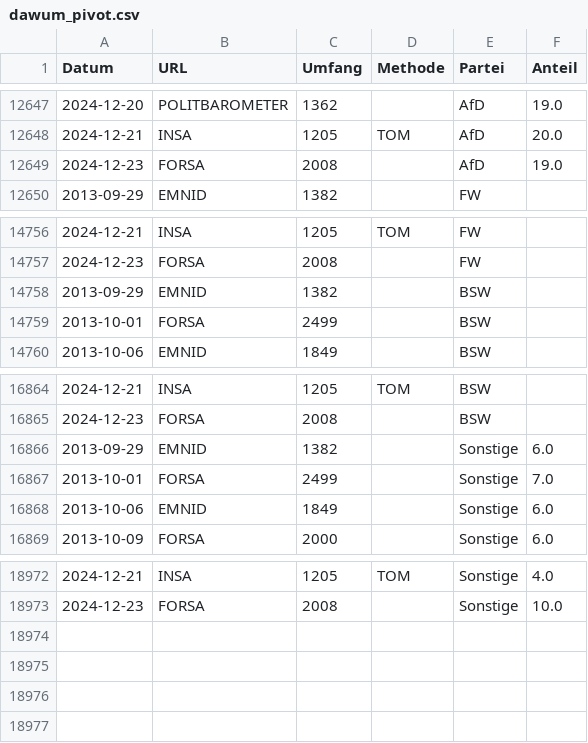
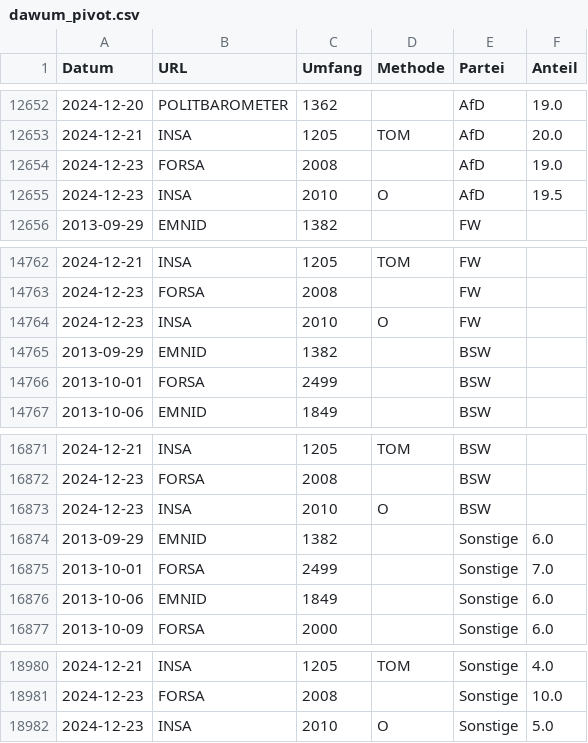
Before and after one commit to thomascamminady/dawum-crawl, a CSV file: data/dawum_pivot.csv, drawn as a sheet; only a part is shown, gaps mark what is left out; the diff covers the shown part only.

```diff
--- a/data/dawum_pivot.csv
+++ b/data/dawum_pivot.csv
@@ -12649,2 +12654,3 @@ Datum,URL,Umfang,Methode,Partei,Anteil
 2024-12-23,FORSA,2008,"",AfD,19.0
+2024-12-23,INSA,2010,O,AfD,19.5
 2013-09-29,EMNID,1382,"",FW,
@@ -14757,2 +14763,3 @@ Datum,URL,Umfang,Methode,Partei,Anteil
 2024-12-23,FORSA,2008,"",FW,
+2024-12-23,INSA,2010,O,FW,
 2013-09-29,EMNID,1382,"",BSW,
@@ -16865,2 +16872,3 @@ Datum,URL,Umfang,Methode,Partei,Anteil
 2024-12-23,FORSA,2008,"",BSW,
+2024-12-23,INSA,2010,O,BSW,
 2013-09-29,EMNID,1382,"",Sonstige,6.0
@@ -18973 +18981,2 @@ Datum,URL,Umfang,Methode,Partei,Anteil
 2024-12-23,FORSA,2008,"",Sonstige,10.0
+2024-12-23,INSA,2010,O,Sonstige,5.0
```
Also changed, not shown: 5 added rows elsewhere in this file, data/dawum.csv, 1 other file.
